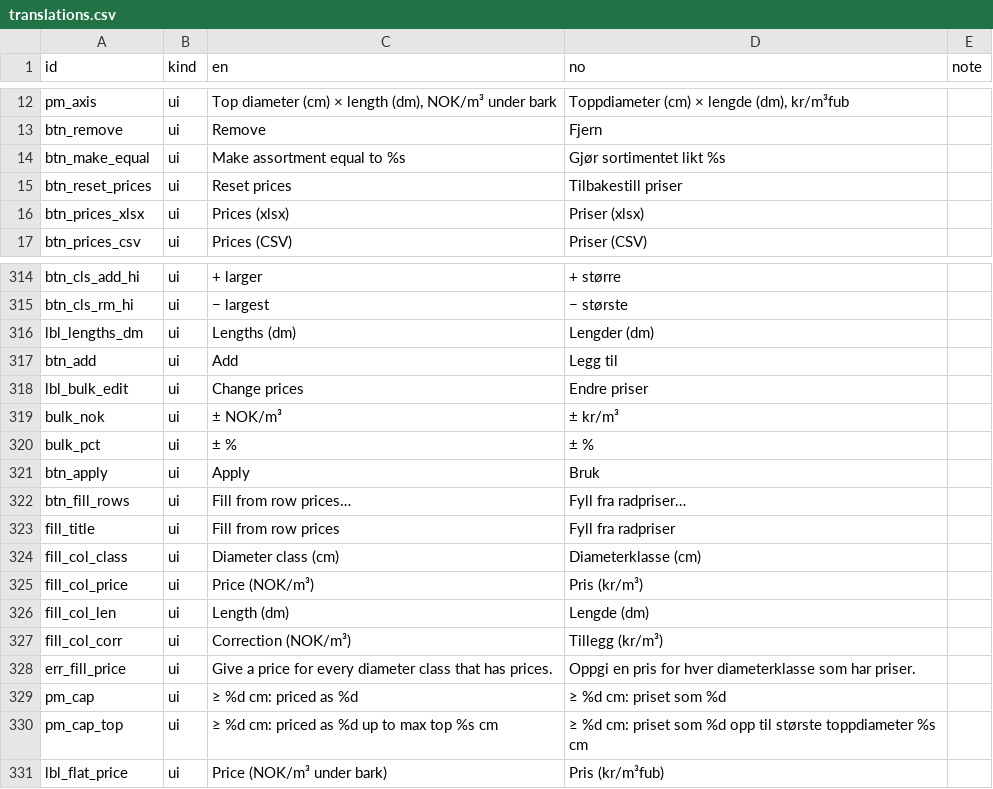
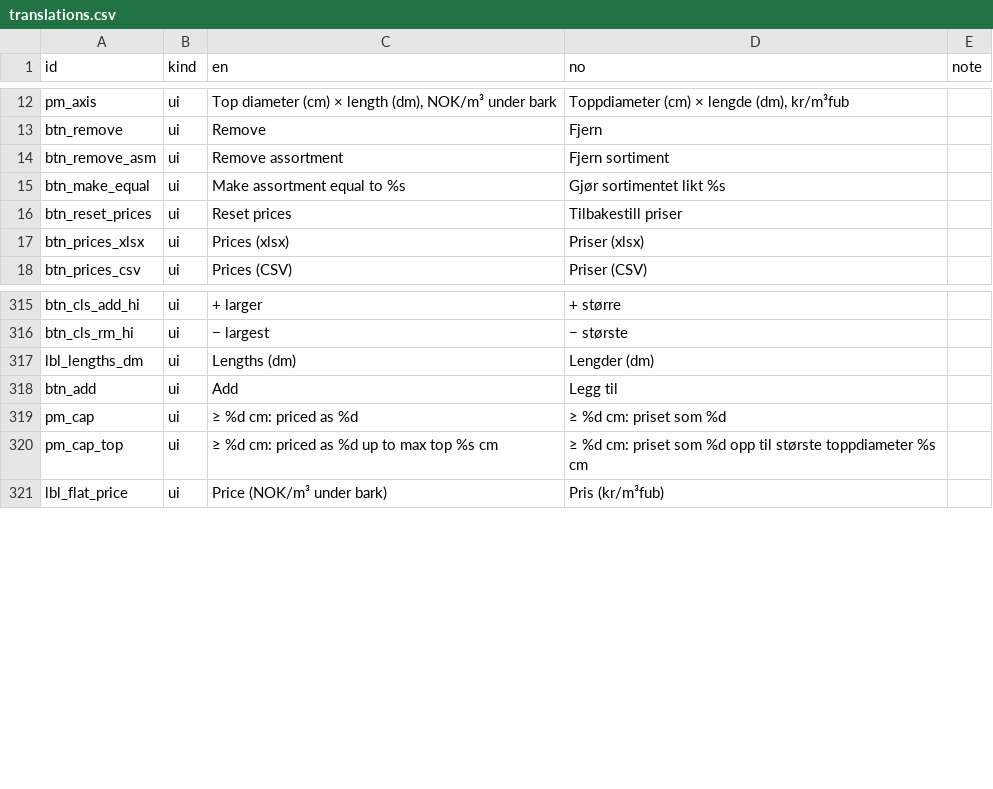
Before and after one commit to SmartForest-no/optBuck, a CSV file: inst/extdata/inputs/i18n/translations.csv, drawn as a sheet; only a part is shown, gaps mark what is left out; removed rows and columns are numbered as before the commit, all else as after; the diff names each change by its address in the sheet, - before the commit and + after, or states it on an @@ line.

Commit message:
Tab 2: remove the 'Change prices' row under the matrix; 'Remove assortment' button

```diff
--- a/inst/extdata/inputs/i18n/translations.csv
+++ b/inst/extdata/inputs/i18n/translations.csv
+row 14: btn_remove_asm | ui | Remove assortment | Fjern sortiment
-row 318: lbl_bulk_edit | ui | Change prices | Endre priser
-row 319: bulk_nok | ui | ± NOK/m³ | ± kr/m³
-row 320: bulk_pct | ui | ± % | ± %
-row 321: btn_apply | ui | Apply | Bruk
-row 322: btn_fill_rows | ui | Fill from row prices… | Fyll fra radpriser…
-row 323: fill_title | ui | Fill from row prices | Fyll fra radpriser
-row 324: fill_col_class | ui | Diameter class (cm) | Diameterklasse (cm)
-row 325: fill_col_price | ui | Price (NOK/m³) | Pris (kr/m³)
-row 326: fill_col_len | ui | Length (dm) | Lengde (dm)
-row 327: fill_col_corr | ui | Correction (NOK/m³) | Tillegg (kr/m³)
-row 328: err_fill_price | ui | Give a price for every diameter class that has prices. | Oppgi en pris for hver diameterklasse som har priser.
```
Also changed, not shown: 2 other files.
